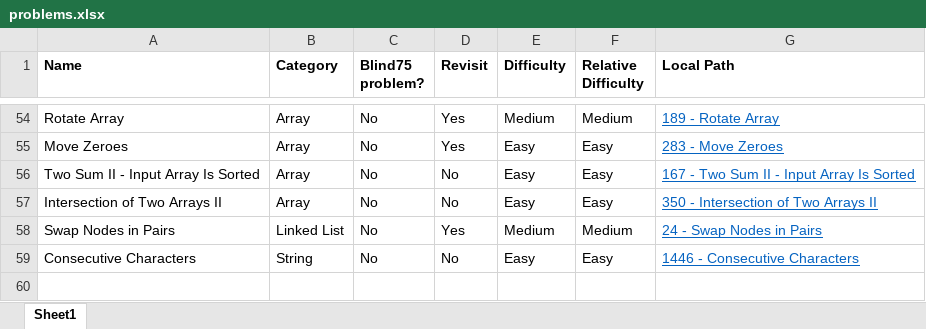
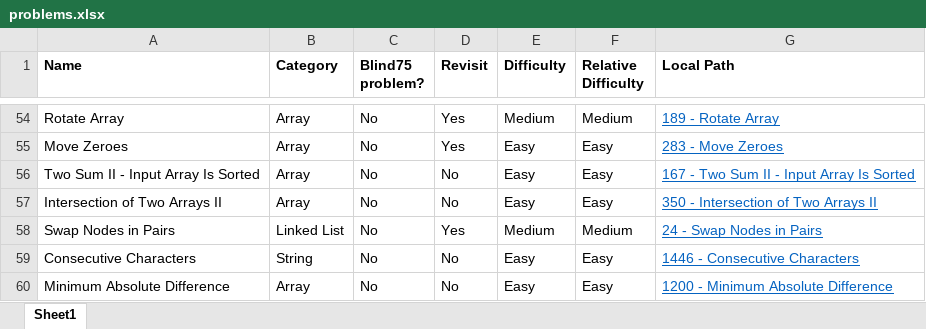
Before and after one commit to mattdangelo/programming-practice, an Excel workbook: LeetCode/problems.xlsx, sheet Sheet1, drawn as a sheet; only a part is shown, gaps mark what is left out; values as stored, in another font and other column widths than the file's, no borders; conditional formats not drawn; the diff names each change by its address in the sheet, - before the commit and + after, or states it on an @@ line.

Commit message:
Add Minimum Absolute Difference

```diff
--- a/LeetCode/problems.xlsx (sheet Sheet1)
+++ b/LeetCode/problems.xlsx (sheet Sheet1)
+row 60: Minimum Absolute Difference | Array | No | No | Easy | Easy | 1200 - Minimum Absolute Difference
```
Also changed, not shown: 4 other files.
